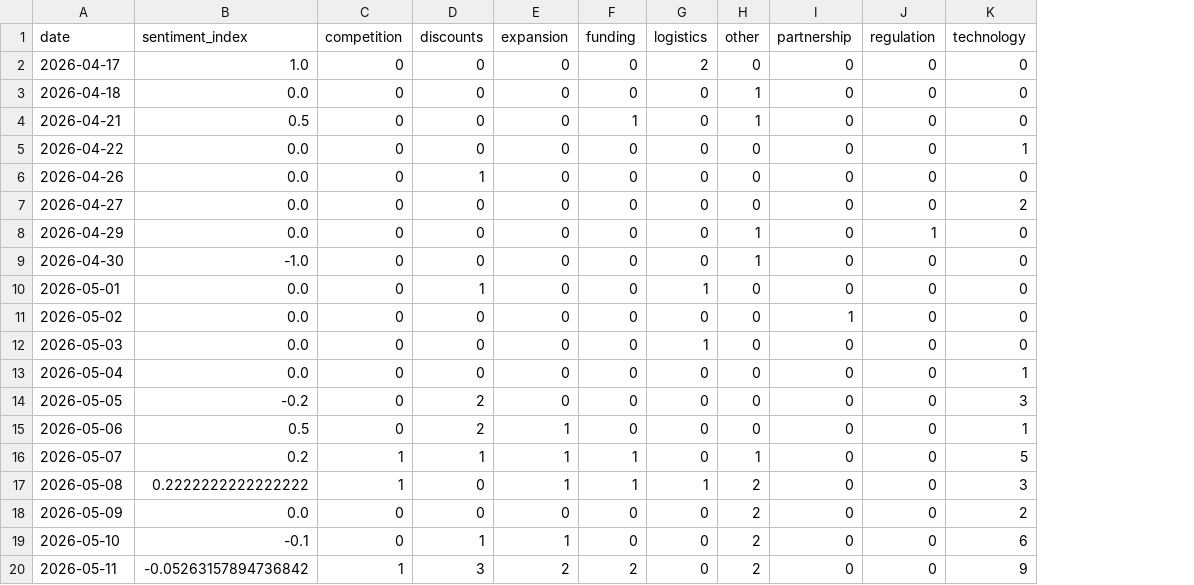
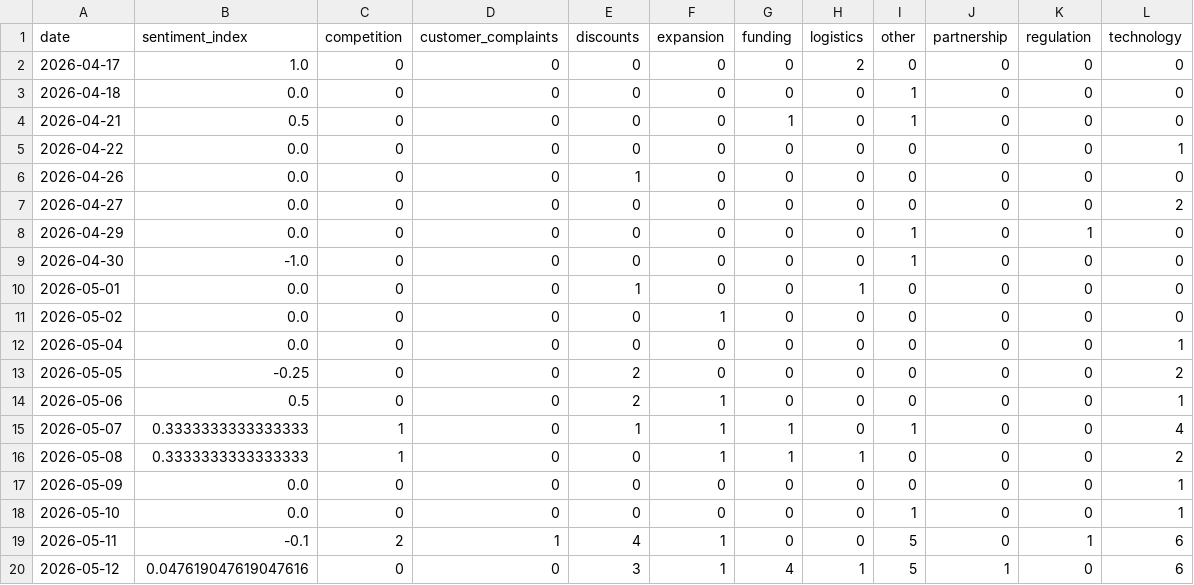
Before and after one commit to akanksha726/Infosys-Springboard, a CSV file: data/processed/daily_market_metrics.csv, drawn as a sheet; removed rows and columns are numbered as before the commit, all else as after; the diff names each change by its address in the sheet, - before the commit and + after, or states it on an @@ line.

```diff
--- a/data/processed/daily_market_metrics.csv
+++ b/data/processed/daily_market_metrics.csv
+column D (customer_complaints), rows 2-19: 0 | 0 | 0 | 0 | 0 | 0 | 0 | 0 | 0 | 0 | 0 | 0 | 0 | 0 | 0 | 0 | 0 | 1
-F11 (expansion): 0
+F11 (expansion): 1
-J11 (partnership): 1
+J11 (partnership): 0
-row 12: 2026-05-03 | 0.0 | 0 | 0 | 0 | 0 | 1 | 0 | 0 | 0 | 0
-B13 (sentiment_index): -0.2
+B13 (sentiment_index): -0.25
-L13 (technology): 3
+L13 (technology): 2
-B15 (sentiment_index): 0.2
+B15 (sentiment_index): 0.3333333333333333
-L15 (technology): 5
+L15 (technology): 4
-B16 (sentiment_index): 0.2222222222222222
+B16 (sentiment_index): 0.3333333333333333
-I16:I17 (other): 2
+I16:I17 (other): 0
-L16 (technology): 3
+L16 (technology): 2
-L17 (technology): 2
+L17 (technology): 1
-B18 (sentiment_index): -0.1
+B18 (sentiment_index): 0.0
-E18 (discounts): 1
+E18 (discounts): 0
-F18 (expansion): 1
+F18 (expansion): 0
-I18 (other): 2
+I18 (other): 1
-L18 (technology): 6
+L18 (technology): 1
-B19 (sentiment_index): -0.05263157894736842
+B19 (sentiment_index): -0.1
-C19 (competition): 1
+C19 (competition): 2
-E19 (discounts): 3
+E19 (discounts): 4
-F19 (expansion): 2
+F19 (expansion): 1
-G19 (funding): 2
+G19 (funding): 0
-I19 (other): 2
+I19 (other): 5
-K19 (regulation): 0
+K19 (regulation): 1
-L19 (technology): 9
+L19 (technology): 6
+row 20: 2026-05-12 | 0.047619047619047616 | 0 | 0 | 3 | 1 | 4 | 1 | 5 | 1 | 0 | 6
```
Also changed, not shown: data/processed/brand_daily_metrics.csv, data/processed/market_forecast_history.csv, 1 other file.
